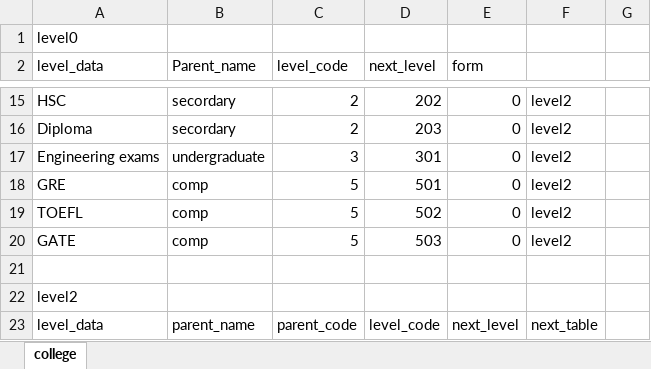
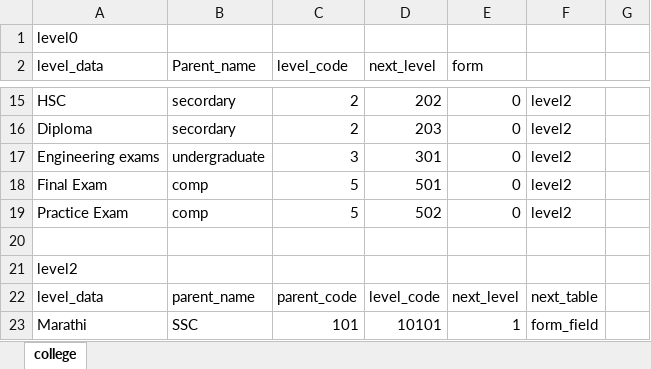
Before and after one commit to hitman711/acadspace, an Excel workbook: college.xlsx, sheet college, drawn as a sheet; only a part is shown, gaps mark what is left out; the shorter side is filled out with more unchanged rows; values as stored, in another font and other column widths than the file's, no borders; removed rows and columns are numbered as before the commit, all else as after; the diff covers the shown part only; the diff names each change by its address in the sheet, - before the commit and + after, or states it on an @@ line.

Commit message:
new format and data added

```diff
--- a/college.xlsx (sheet college)
+++ b/college.xlsx (sheet college)
-A18 (level_data): GRE
+A18 (level_data): Final Exam
-A19 (level_data): TOEFL
+A19 (level_data): Practice Exam
-row 20: GATE | comp | 5 | 503 | 0 | level2
```
Also changed, not shown: 15 added rows, 7 removed rows and 15 edited cells elsewhere in this sheet, formulas that keep their value, 47 other files.
